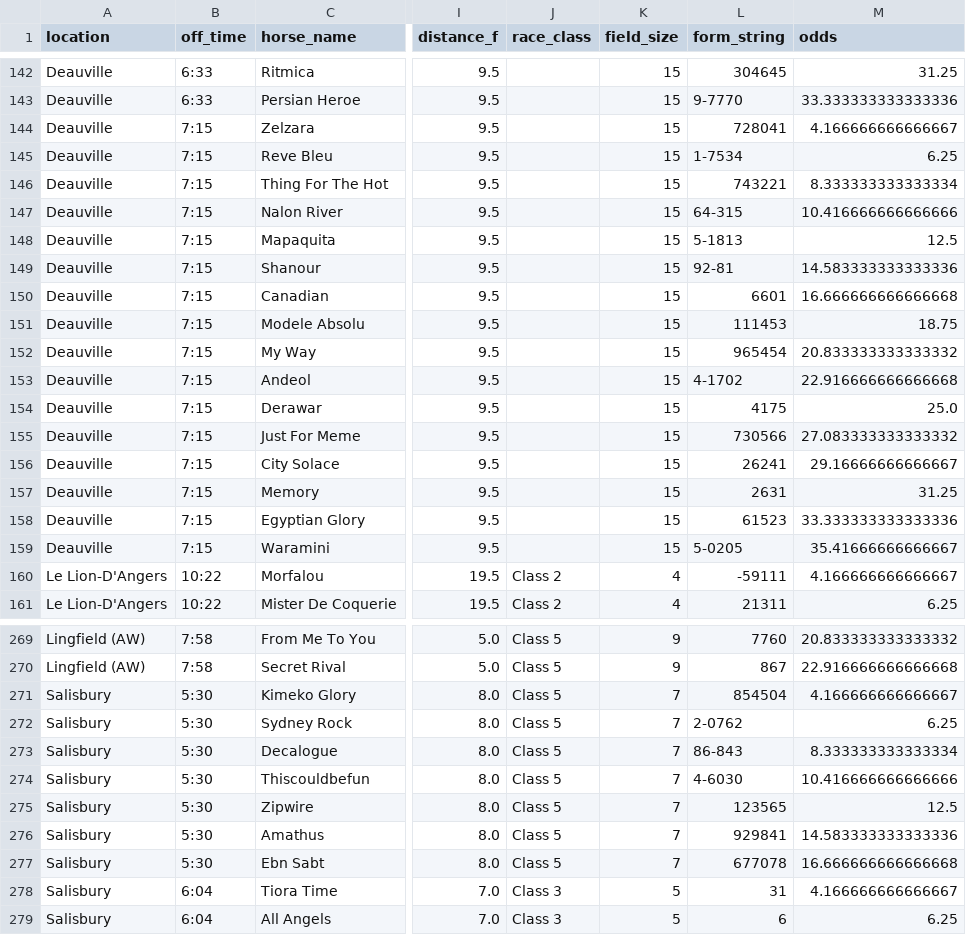
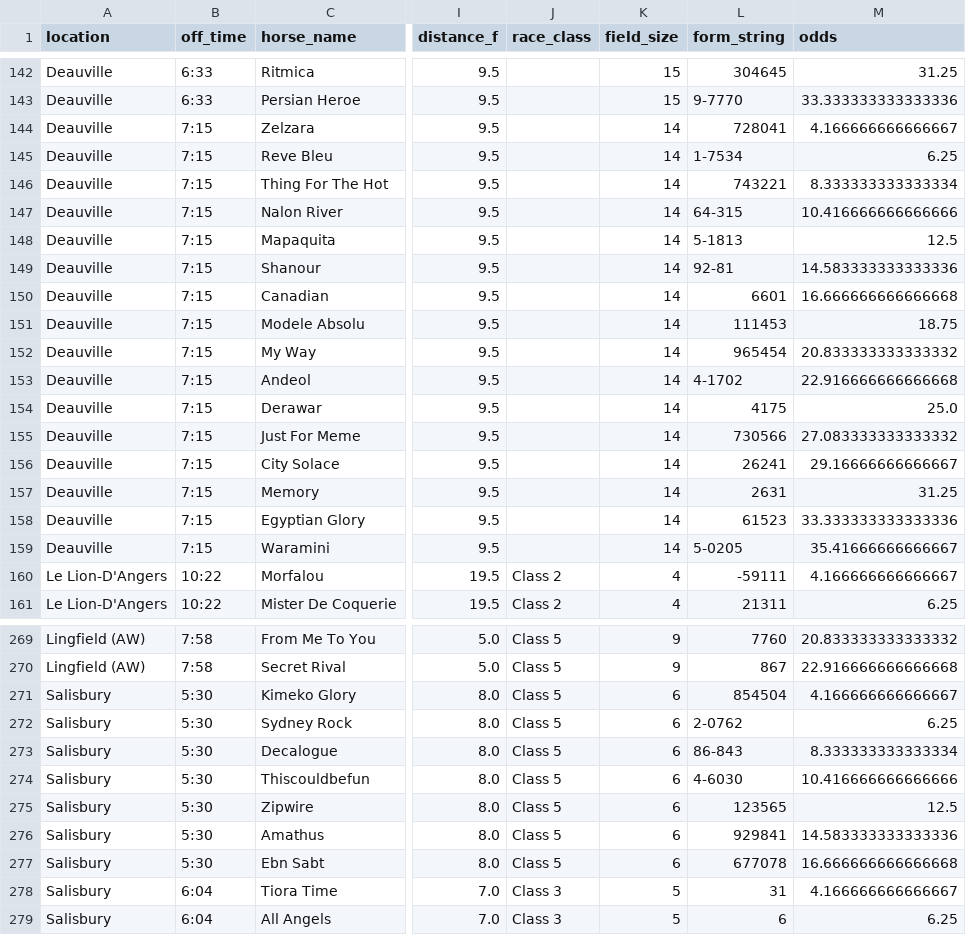
Before and after one commit to mted25/horse-racing-ai, a CSV file: model_predictions.csv, drawn as a sheet; only a part is shown, gaps mark what is left out; the diff covers the shown part only; the diff names each change by its address in the sheet, - before the commit and + after, or states it on an @@ line.

```diff
--- a/model_predictions.csv
+++ b/model_predictions.csv
-K144:K159 (field_size): 15
+K144:K159 (field_size): 14
-K271:K277 (field_size): 7
+K271:K277 (field_size): 6
```
Also changed, not shown: 26 edited cells elsewhere in this file.
